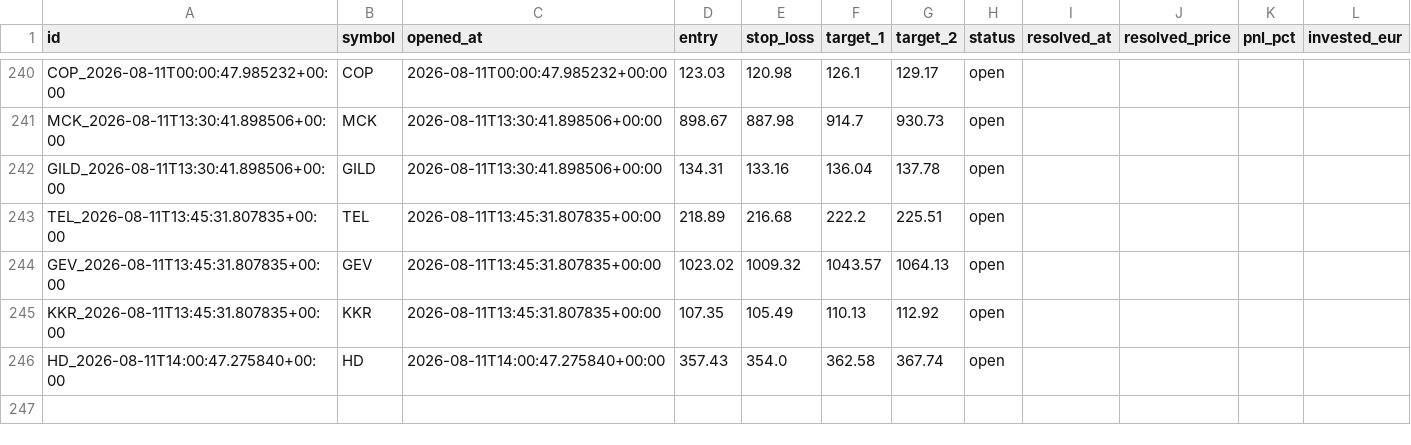
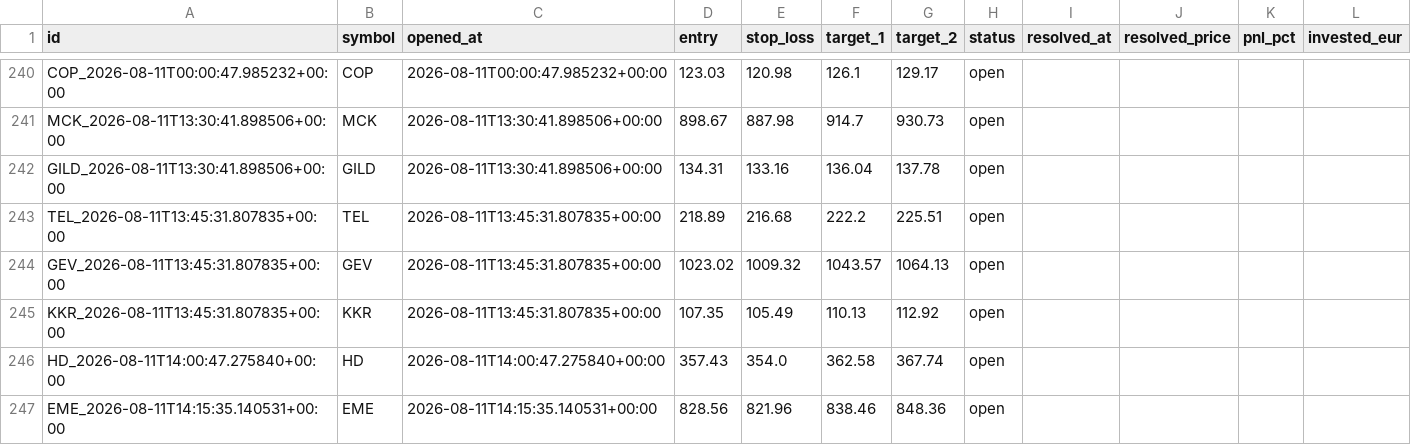
Before and after one commit to luiswolny-dot/Trading-Gehirn, a CSV file: data/recommendations_log.csv, drawn as a sheet; only a part is shown, gaps mark what is left out; the diff names each change by its address in the sheet, - before the commit and + after, or states it on an @@ line.

```diff
--- a/data/recommendations_log.csv
+++ b/data/recommendations_log.csv
+row 247: EME_2026-08-11T14:15:35.140531+00:00 | EME | 2026-08-11T14:15:35.140531+00:00 | 828.56 | 821.96 | 838.46 | 848.36 | open
```
Also changed, not shown: 36 other files.
